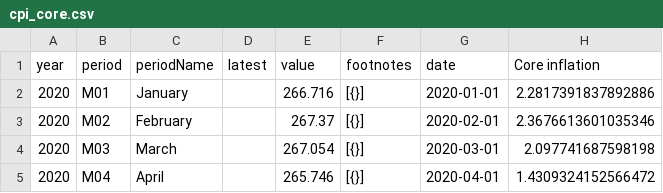
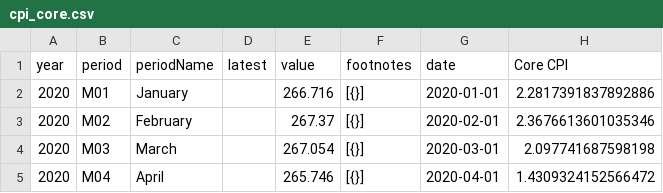
Before and after one commit to kv-hearst/cpi-api, a CSV file: data/cpi_core.csv, drawn as a sheet; only a part is shown.

```diff
--- a/data/cpi_core.csv
+++ b/data/cpi_core.csv
@@ -1,2 +1,2 @@
-year,period,periodName,latest,value,footnotes,date,Core inflation
+year,period,periodName,latest,value,footnotes,date,Core CPI
 2020,M01,January,,266.716,[{}],2020-01-01,2.2817391837892886
```
Also changed, not shown: data/cpi_inflation.csv, data/cpi_merged.csv.
